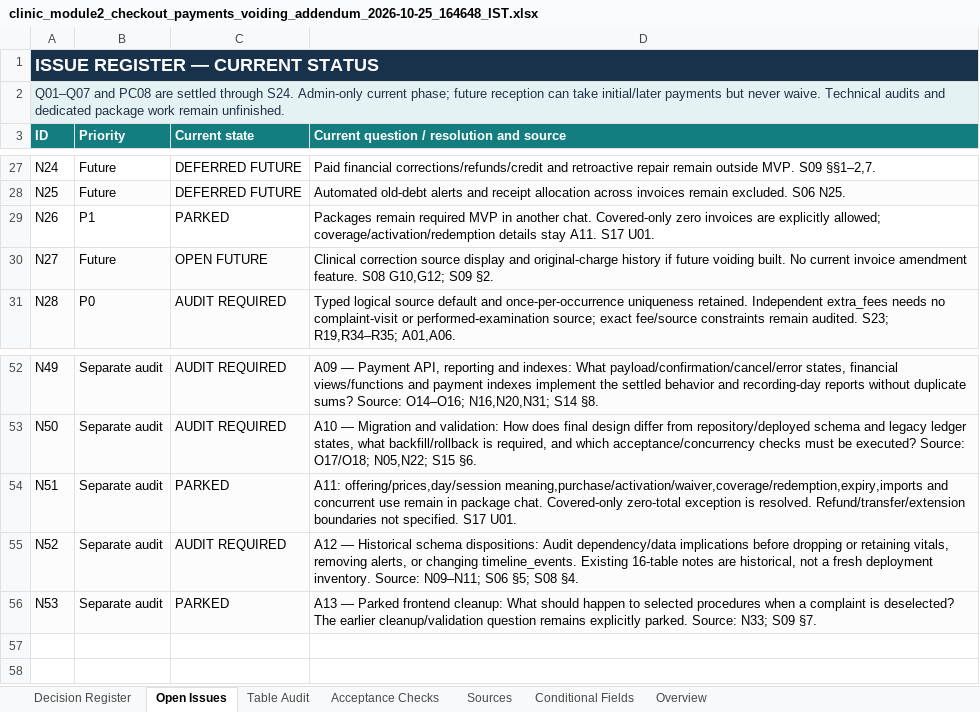
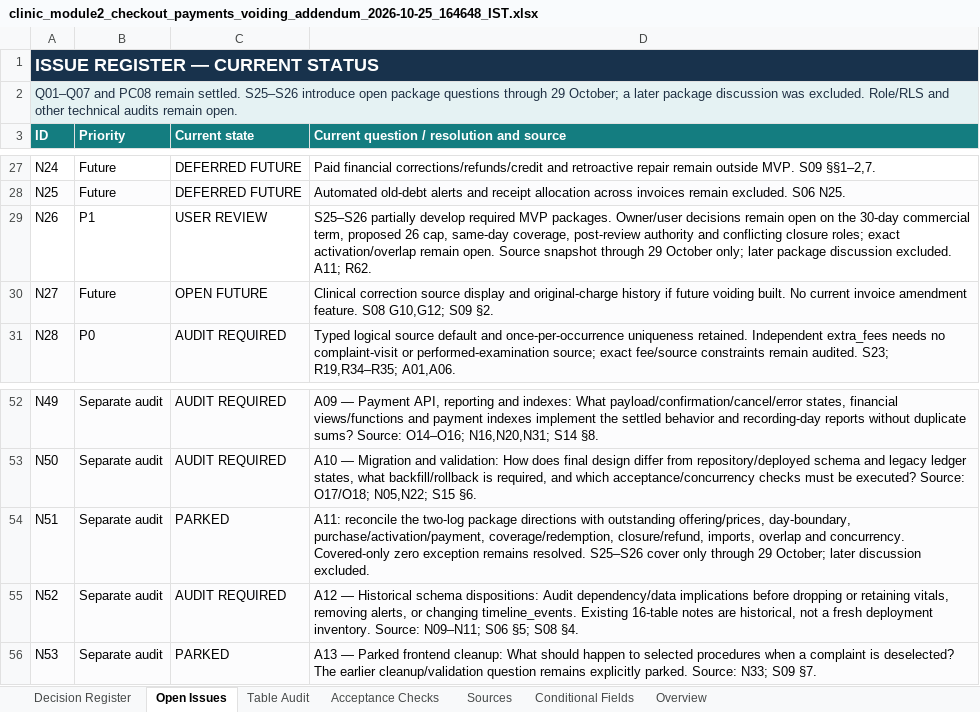
Before and after one commit to omsrivastava512/clinic-demo-be, an Excel workbook: study/module_2/decisions/clinic_module2_checkout_payments_voiding_addendum_2026-10-25_164648_IST.xlsx, sheet Open Issues, drawn as a sheet; only a part is shown, gaps mark what is left out; values as stored, in another font and other column widths than the file's, no borders; table styles not drawn; the diff names each change by its address in the sheet, - before the commit and + after, or states it on an @@ line.

Commit message:
docs: reconcile package decision logs
Incorporate the two selected package handover and addendum logs as S25
and S26, preserving the originals and recording their source hashes.
Mark the package snapshot as ending on 29 October; the known later
package discussion was excluded at the user's request.

Document complaint-specific coverage, the ten-visit allowance and soft
review direction, and the distinction between purchases, payments and
redemptions. Preserve covered-only zero-total invoices and independent
examination and laboratory fees. Record the 30-day review direction as
awaiting owner confirmation and the 26-visit ceiling as a proposal.

Identify unresolved questions around review and closure authority,
same-day eligibility, activation and payment, overlap, prices and
refunds. Update the topic pages, reconciliation register and existing
workbook to reflect the source-qualified directions and open questions.
Label the prior coverage audit as an earlier S24 snapshot.

Validation: checked source fingerprints, register and workbook agreement,
workbook formatting and formulas. The 32 acceptance scenarios remain
proposed and unexecuted. Source logs retain their original formatting.
Only documentation and the tracker are included; no application code,
schema or deployed behavior changes are claimed.

```diff
--- a/study/module_2/decisions/clinic_module2_checkout_payments_voiding_addendum_2026-10-25_164648_IST.xlsx (sheet Open Issues)
+++ b/study/module_2/decisions/clinic_module2_checkout_payments_voiding_addendum_2026-10-25_164648_IST.xlsx (sheet Open Issues)
-A2 (ID): …and PC08 are settled through S24. Admin-only current phase; future reception can take initial/later payments but never waive. Technical audits and dedicated package work remain unfinished.
+A2 (ID): …and PC08 remain settled. S25–S26 introduce open package questions through 29 October; a later package discussion was excluded. Role/RLS and other technical audits remain open.
-C29 (Current state): PARKED
+C29 (Current state): USER REVIEW
-D29: Packages remain required MVP in another chat. Covered-only zero invoices are explicitly allowed; coverage/activation/redemption details stay A11. S17 U01.
+D29: S25–S26 partially develop required MVP packages. Owner/user decisions remain open on the 30-day commercial term, proposed 26 cap, same-day coverage, post-review authority and conflicting closure roles; exact activation/overlap remain open. Source snapshot through 29 October only; later package discussion excluded. A11; R62.
-D54: A11: offering/prices,day/session meaning,purchase/activation/waiver,coverage/redemption,expiry,imports and concurrent use remain in package chat. Covered-only zero-total exception is resolved. Refund/transfer/extension boundaries not specified. S17 U01.
+D54: A11: reconcile the two-log package directions with outstanding offering/prices, day-boundary, purchase/activation/payment, coverage/redemption, closure/refund, imports, overlap and concurrency. Covered-only zero exception remains resolved. S25–S26 cover only through 29 October; later discussion excluded.
```
Also changed, not shown: sheet Sources, sheet Decision Register, sheet Overview, 8 other files.
